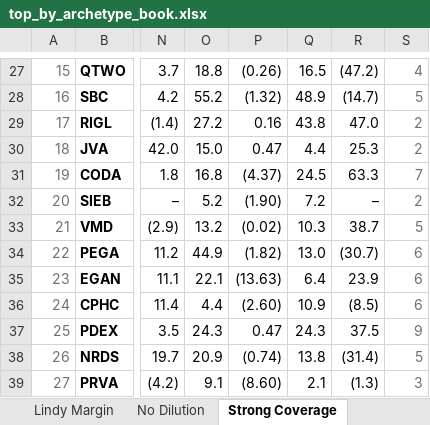
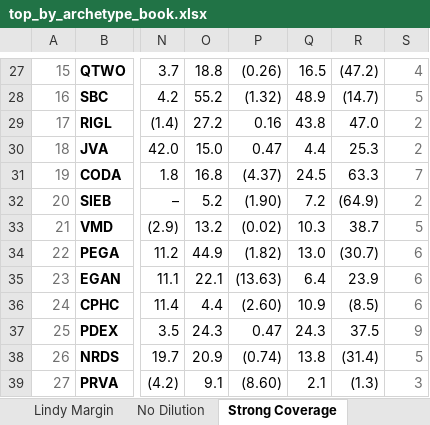
Before and after one commit to jupitersstring/cyclepapa, an Excel workbook: top_by_archetype_book.xlsx, sheet Strong Coverage, drawn as a sheet; only a part is shown, gaps mark what is left out; values as stored, in another font and other column widths than the file's, no borders; the diff names each change by its address in the sheet, - before the commit and + after, or states it on an @@ line.

```diff
--- a/top_by_archetype_book.xlsx (sheet Strong Coverage)
+++ b/top_by_archetype_book.xlsx (sheet Strong Coverage)
-R32: –
+R32: (64.9)
```
Also changed, not shown: sheet Quiet Compounder, sheet Cover, sheet Density, sheet Lindy Growth, sheet Tax Efficient, sheet Concentrated Segments, other sheet tabs, asymmetry_harvard_workbook.xlsx, asymmetry_nms_book.xlsx, 9 other files.
